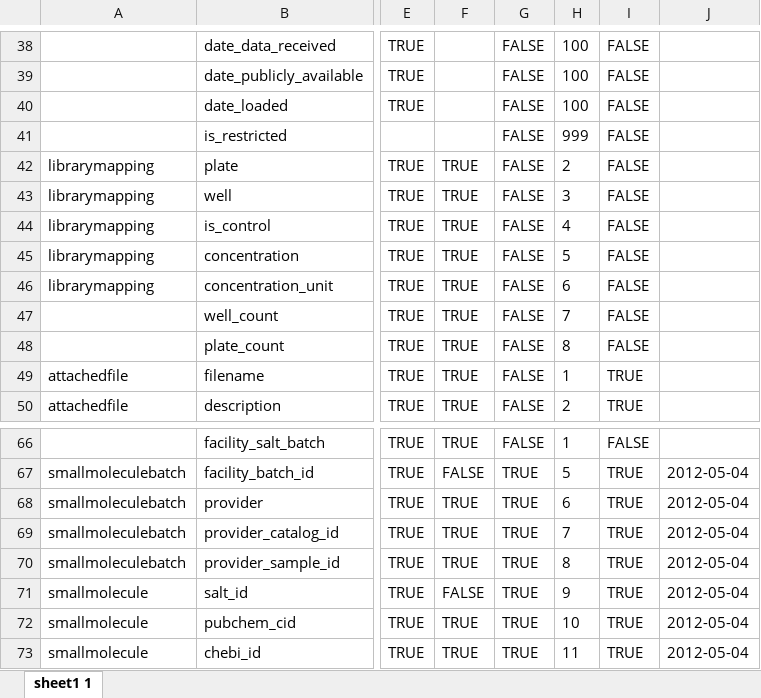
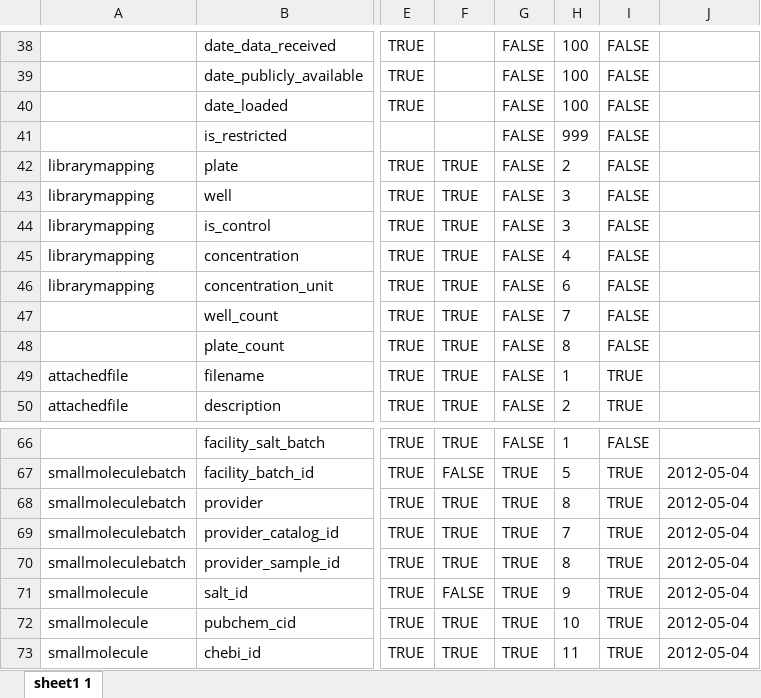
Before and after one commit to hmslincs/hmslincs, an Excel workbook: sampledata/fieldinformation.xlsx, sheet sheet1 1, drawn as a sheet; only a part is shown, gaps mark what is left out; values as stored, in another font and other column widths than the file's, no borders; the diff names each change by its address in the sheet, - before the commit and + after, or states it on an @@ line.

Commit message:
- add datasets to the small molecule page - UI tweaks: -- image styling -- field order

```diff
--- a/sampledata/fieldinformation.xlsx (sheet sheet1 1)
+++ b/sampledata/fieldinformation.xlsx (sheet sheet1 1)
-H44: 4
+H44: 3
-H45: 5
+H45: 4
-H68: 6
+H68: 8
```
Also changed, not shown: 3 other files.
